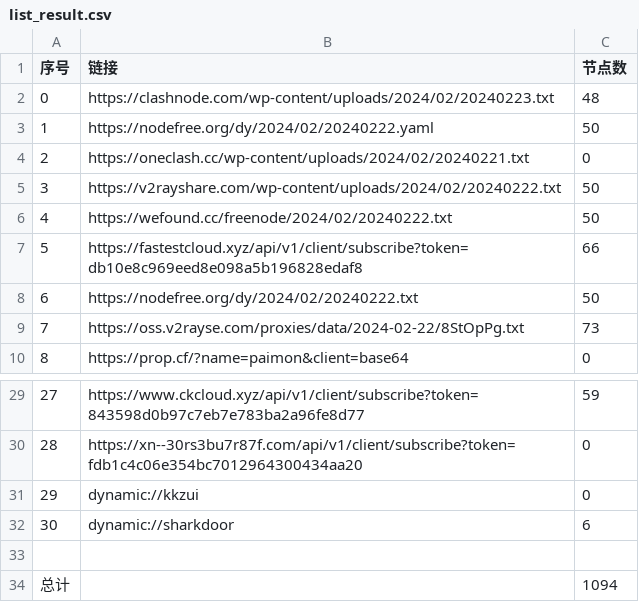
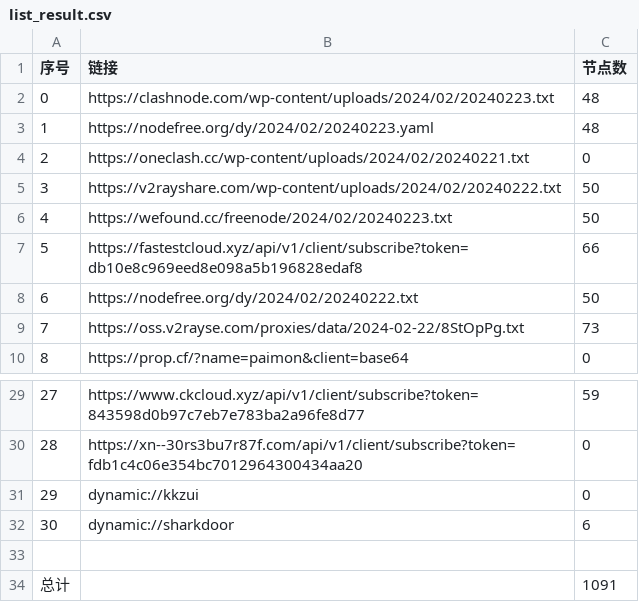
Before and after one commit to chengaopan/AutoMergePublicNodes, a CSV file: list_result.csv, drawn as a sheet; only a part is shown, gaps mark what is left out.

```diff
--- a/list_result.csv
+++ b/list_result.csv
@@ -2,6 +2,6 @@
 0,https://clashnode.com/wp-content/uploads/2024/02/20240223.txt,48
-1,https://nodefree.org/dy/2024/02/20240222.yaml,50
+1,https://nodefree.org/dy/2024/02/20240223.yaml,48
 2,https://oneclash.cc/wp-content/uploads/2024/02/20240221.txt,0
 3,https://v2rayshare.com/wp-content/uploads/2024/02/20240222.txt,50
-4,https://wefound.cc/freenode/2024/02/20240222.txt,50
+4,https://wefound.cc/freenode/2024/02/20240223.txt,50
 5,https://fastestcloud.xyz/api/v1/client/subscribe?token=db10e8c969eed8e098a5b196828edaf8,66
@@ -33,2 +33,2 @@
 
-总计,,1094
+总计,,1091
```
Also changed, not shown: 10 other files.
